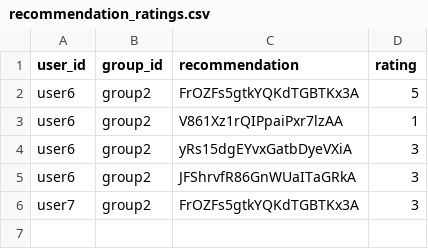
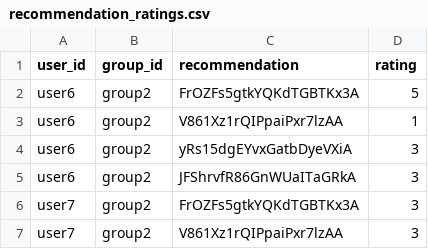
Before and after one commit to demondeployer7/dss, a CSV file: recommendation_ratings.csv, drawn as a sheet.

Commit message:
Update recommendation_ratings.csv via Streamlit app

```diff
--- a/recommendation_ratings.csv
+++ b/recommendation_ratings.csv
@@ -6 +6,2 @@ user6,group2,JFShrvfR86GnWUaITaGRkA,3
 user7,group2,FrOZFs5gtkYQKdTGBTKx3A,3
+user7,group2,V861Xz1rQIPpaiPxr7lzAA,3
```
